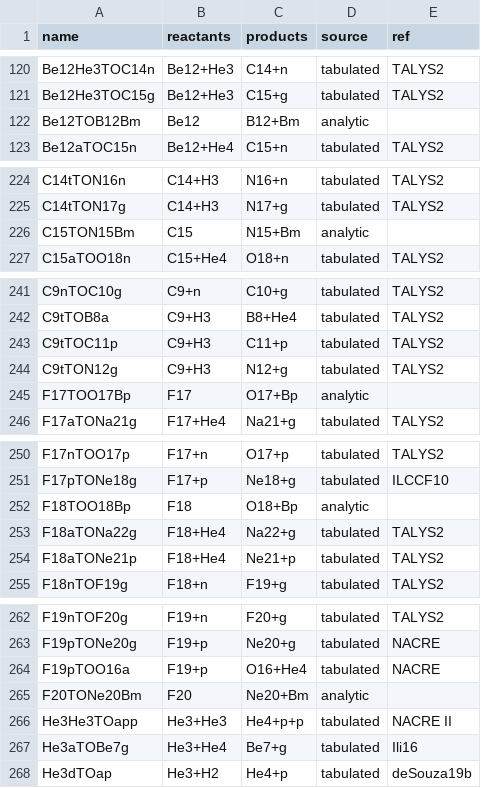
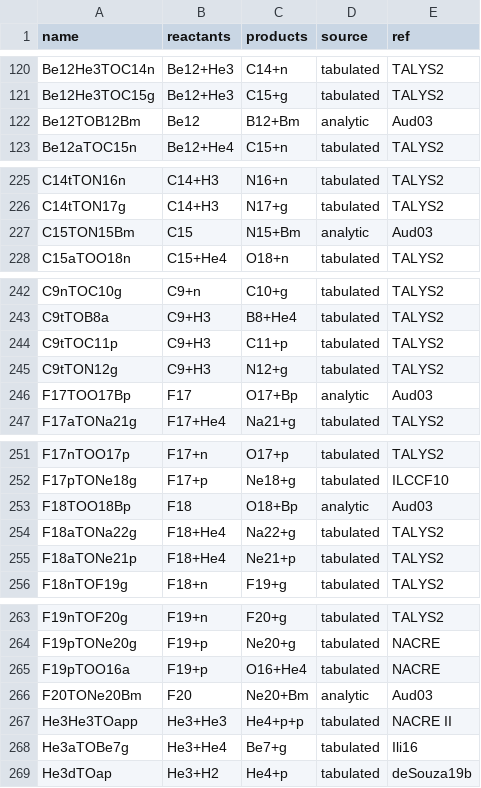
Before and after one commit to CyrilPitrou/pyprimat, a CSV file: pyprimat/rates/nuclear/data/reactions_large.csv, drawn as a sheet; only a part is shown, gaps mark what is left out; the diff covers the shown part only.

```diff
--- a/pyprimat/rates/nuclear/data/reactions_large.csv
+++ b/pyprimat/rates/nuclear/data/reactions_large.csv
@@ -121,3 +121,3 @@ Be12He3TOC14n,Be12+He3,C14+n,tabulated,TALYS2
 Be12He3TOC15g,Be12+He3,C15+g,tabulated,TALYS2
-Be12TOB12Bm,Be12,B12+Bm,analytic,
+Be12TOB12Bm,Be12,B12+Bm,analytic,Aud03
 Be12aTOC15n,Be12+He4,C15+n,tabulated,TALYS2
@@ -225,3 +226,3 @@ C14tTON16n,C14+H3,N16+n,tabulated,TALYS2
 C14tTON17g,C14+H3,N17+g,tabulated,TALYS2
-C15TON15Bm,C15,N15+Bm,analytic,
+C15TON15Bm,C15,N15+Bm,analytic,Aud03
 C15aTOO18n,C15+He4,O18+n,tabulated,TALYS2
@@ -244,3 +245,3 @@ C9tTOC11p,C9+H3,C11+p,tabulated,TALYS2
 C9tTON12g,C9+H3,N12+g,tabulated,TALYS2
-F17TOO17Bp,F17,O17+Bp,analytic,
+F17TOO17Bp,F17,O17+Bp,analytic,Aud03
 F17aTONa21g,F17+He4,Na21+g,tabulated,TALYS2
@@ -251,3 +252,3 @@ F17nTOO17p,F17+n,O17+p,tabulated,TALYS2
 F17pTONe18g,F17+p,Ne18+g,tabulated,ILCCF10
-F18TOO18Bp,F18,O18+Bp,analytic,
+F18TOO18Bp,F18,O18+Bp,analytic,Aud03
 F18aTONa22g,F18+He4,Na22+g,tabulated,TALYS2
@@ -264,3 +265,3 @@ F19pTONe20g,F19+p,Ne20+g,tabulated,NACRE
 F19pTOO16a,F19+p,O16+He4,tabulated,NACRE
-F20TONe20Bm,F20,Ne20+Bm,analytic,
+F20TONe20Bm,F20,Ne20+Bm,analytic,Aud03
 He3He3TOapp,He3+He3,He4+p+p,tabulated,NACRE II
```
Also changed, not shown: 2 added rows and 27 edited cells elsewhere in this file, 36 other files.
